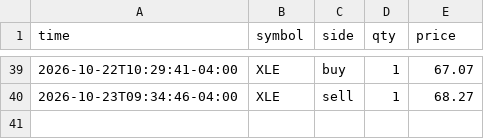
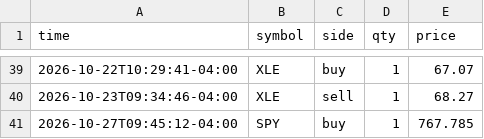
Before and after one commit to danzoulek/paper-trader, a CSV file: state/trades.csv, drawn as a sheet; only a part is shown, gaps mark what is left out; the diff names each change by its address in the sheet, - before the commit and + after, or states it on an @@ line.

Commit message:
Paper trades 2026-10-27 13:45

```diff
--- a/state/trades.csv
+++ b/state/trades.csv
+row 41: 2026-10-27T09:45:12-04:00 | SPY | buy | 1 | 767.785
```
Also changed, not shown: 2 other files.
